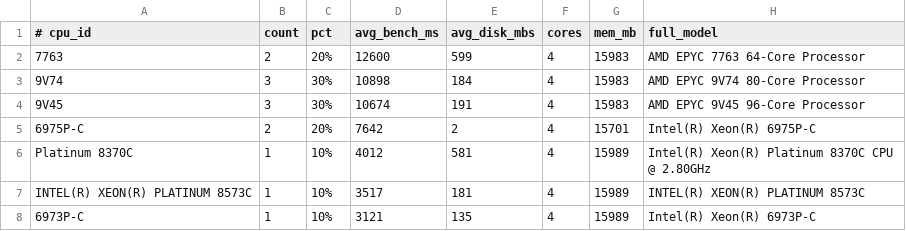
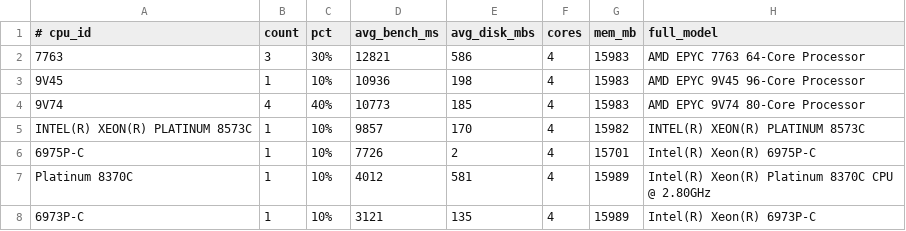
Before and after one commit to davdhacs/speedracer, a TSV file: runner-pool.tsv, drawn as a sheet.

```diff
--- a/runner-pool.tsv
+++ b/runner-pool.tsv
@@ -1,8 +1,8 @@
 # cpu_id	count	pct	avg_bench_ms	avg_disk_mbs	cores	mem_mb	full_model
-7763	2	20%	12600	599	4	15983	AMD EPYC 7763 64-Core Processor
-9V74	3	30%	10898	184	4	15983	AMD EPYC 9V74 80-Core Processor
-9V45	3	30%	10674	191	4	15983	AMD EPYC 9V45 96-Core Processor
-6975P-C	2	20%	7642	2	4	15701	Intel(R) Xeon(R) 6975P-C
+7763	3	30%	12821	586	4	15983	AMD EPYC 7763 64-Core Processor
+9V45	1	10%	10936	198	4	15983	AMD EPYC 9V45 96-Core Processor
+9V74	4	40%	10773	185	4	15983	AMD EPYC 9V74 80-Core Processor
+INTEL(R) XEON(R) PLATINUM 8573C	1	10%	9857	170	4	15982	INTEL(R) XEON(R) PLATINUM 8573C
+6975P-C	1	10%	7726	2	4	15701	Intel(R) Xeon(R) 6975P-C
 Platinum 8370C	1	10%	4012	581	4	15989	Intel(R) Xeon(R) Platinum 8370C CPU @ 2.80GHz
-INTEL(R) XEON(R) PLATINUM 8573C	1	10%	3517	181	4	15989	INTEL(R) XEON(R) PLATINUM 8573C
 6973P-C	1	10%	3121	135	4	15989	Intel(R) Xeon(R) 6973P-C
```
